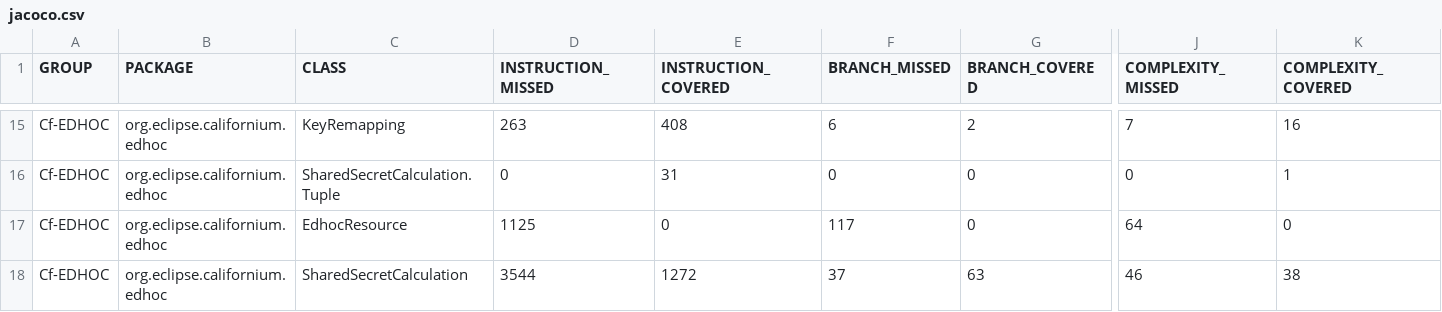
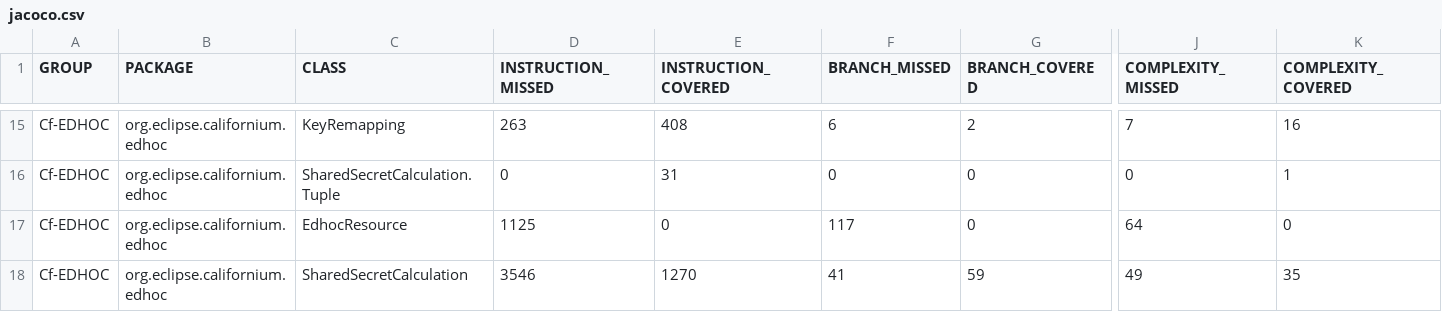
Before and after one commit to rikard-sics/sifis-home, a CSV file: reports/edhoc/jacoco.csv, drawn as a sheet; only a part is shown, gaps mark what is left out; the diff names each change by its address in the sheet, - before the commit and + after, or states it on an @@ line.

```diff
--- a/reports/edhoc/jacoco.csv
+++ b/reports/edhoc/jacoco.csv
-D18 (INSTRUCTION_MISSED): 3544
+D18 (INSTRUCTION_MISSED): 3546
-E18 (INSTRUCTION_COVERED): 1272
+E18 (INSTRUCTION_COVERED): 1270
-F18 (BRANCH_MISSED): 37
+F18 (BRANCH_MISSED): 41
-G18 (BRANCH_COVERED): 63
+G18 (BRANCH_COVERED): 59
-J18 (COMPLEXITY_MISSED): 46
+J18 (COMPLEXITY_MISSED): 49
-K18 (COMPLEXITY_COVERED): 38
+K18 (COMPLEXITY_COVERED): 35
```
Also changed, not shown: 11 other files.
